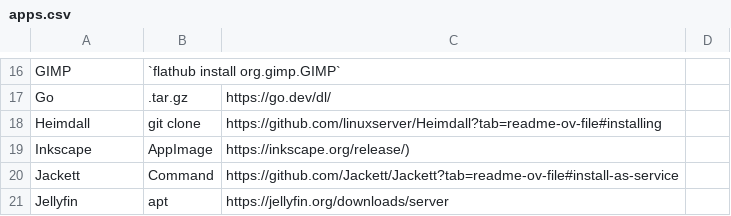
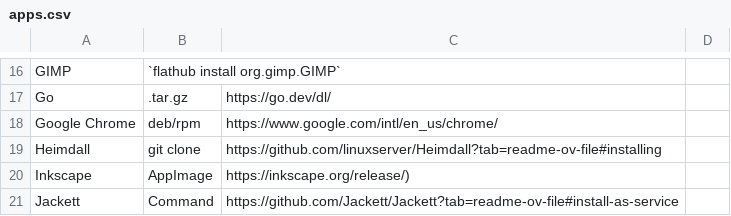
Before and after one commit to cristianrz/justdownload, a CSV file: apps.csv, drawn as a sheet; only a part is shown, gaps mark what is left out; the shorter side is filled out with more unchanged rows; the diff names each change by its address in the sheet, - before the commit and + after, or states it on an @@ line.

Commit message:
Add Google Chrome

```diff
--- a/apps.csv
+++ b/apps.csv
+row 18: Google Chrome | deb/rpm | https://www.google.com/intl/en_us/chrome/
```
Also changed, not shown: 3 other files.
